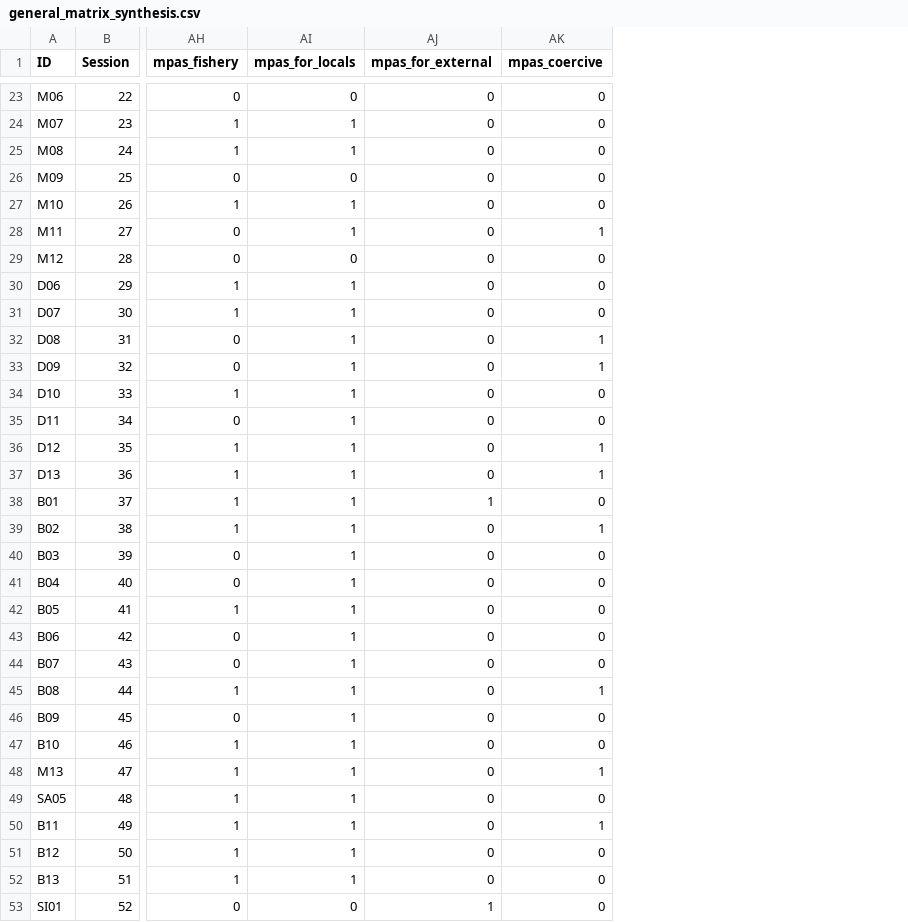
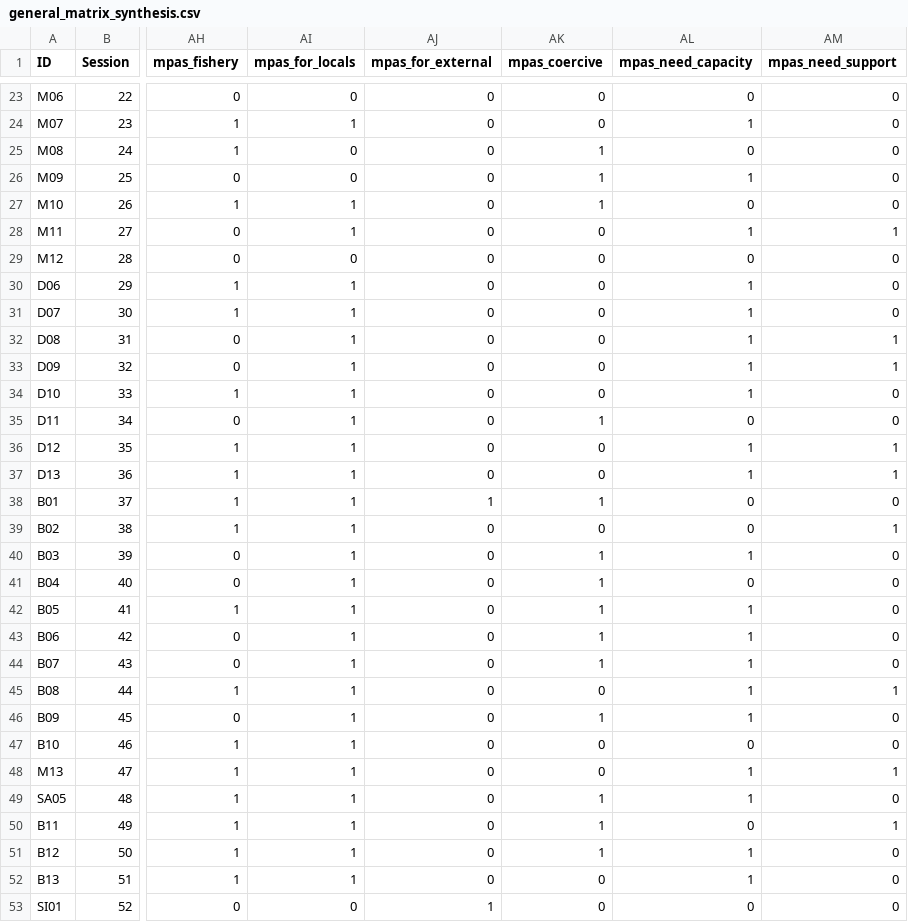
Before and after one commit to victor-brun/perception-sfb, a CSV file: Data/general_matrix_synthesis.csv, drawn as a sheet; only a part is shown, gaps mark what is left out; the diff covers the shown part only; the diff names each change by its address in the sheet, - before the commit and + after, or states it on an @@ line.

```diff
--- a/Data/general_matrix_synthesis.csv
+++ b/Data/general_matrix_synthesis.csv
+column AL (mpas_need_capacity), rows 23-53: 0 | 1 | 0 | 1 | 0 | 1 | 0 | 1 | 1 | 1 | 1 | 1 | 0 | 1 | 1 | 0 | 0 | 1 | 0 | 1 | 1 | 1 | 1 | 1 | 0 | 1 | 1 | 0 | 1 | 1 | 0
+column AM (mpas_need_support), rows 23-53: 0 | 0 | 0 | 0 | 0 | 1 | 0 | 0 | 0 | 1 | 1 | 0 | 0 | 1 | 1 | 0 | 1 | 0 | 0 | 0 | 0 | 0 | 1 | 0 | 0 | 1 | 0 | 1 | 0 | 0 | 0
-AI25 (mpas_for_locals): 1
+AI25 (mpas_for_locals): 0
-AK25:AK27 (mpas_coercive): 0
+AK25:AK27 (mpas_coercive): 1
-AK28 (mpas_coercive): 1
+AK28 (mpas_coercive): 0
-AK32:AK33 (mpas_coercive): 1
+AK32:AK33 (mpas_coercive): 0
-AK35 (mpas_coercive): 0
+AK35 (mpas_coercive): 1
-AK36:AK37 (mpas_coercive): 1
+AK36:AK37 (mpas_coercive): 0
-AK38 (mpas_coercive): 0
+AK38 (mpas_coercive): 1
-AK39 (mpas_coercive): 1
+AK39 (mpas_coercive): 0
-AK40:AK44 (mpas_coercive): 0
+AK40:AK44 (mpas_coercive): 1
-AK45 (mpas_coercive): 1
+AK45 (mpas_coercive): 0
-AK46 (mpas_coercive): 0
+AK46 (mpas_coercive): 1
-AK48 (mpas_coercive): 1
+AK48 (mpas_coercive): 0
-AK49 (mpas_coercive): 0
+AK49 (mpas_coercive): 1
-AK51 (mpas_coercive): 0
+AK51 (mpas_coercive): 1
```
Also changed, not shown: 14 edited cells elsewhere in this file, Data/df_quanti.csv, 5 other files.
